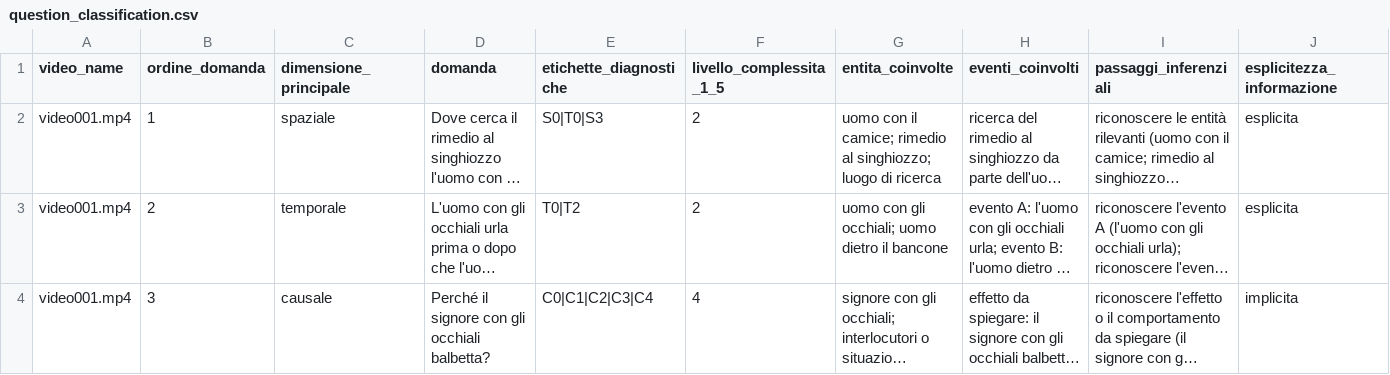
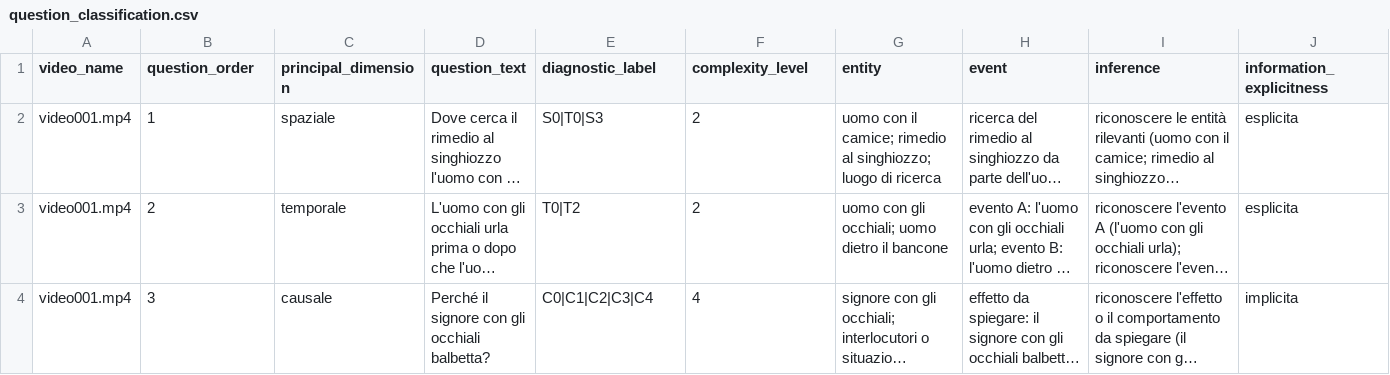
Before and after one commit to BlackCodingKitten/Form-MAIA2.0, a CSV file: data/vsv/question_classification.csv, drawn as a sheet; only a part is shown; long unchanged cells end in …; the diff covers the shown part only; the diff names each change by its address in the sheet, - before the commit and + after, or states it on an @@ line.

```diff
--- a/data/vsv/question_classification.csv
+++ b/data/vsv/question_classification.csv
-B1: ordine_domanda
+B1: question_order
-C1: dimensione_principale
+C1: principal_dimension
-D1: domanda
+D1: question_text
-E1: etichette_diagnostiche
+E1: diagnostic_label
-F1: livello_complessita_1_5
+F1: complexity_level
-G1: entita_coinvolte
+G1: entity
-H1: eventi_coinvolti
+H1: event
-I1: passaggi_inferenziali
+I1: inference
-J1: esplicitezza_informazione
+J1: information_explicitness
```
Also changed, not shown: 3 edited cells elsewhere in this file, 6 other files.
